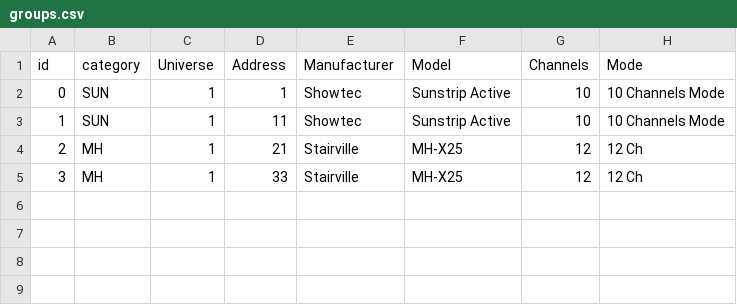
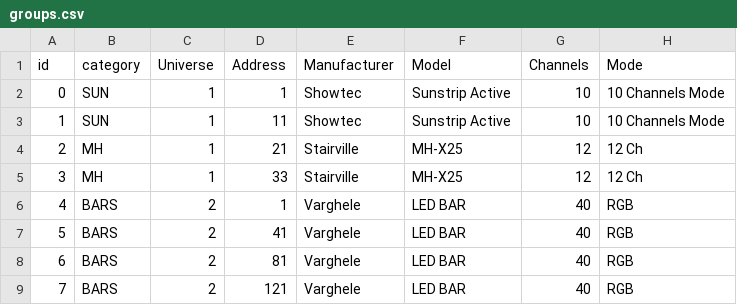
Before and after one commit to varghele/QLCplusShowCreator, a CSV file: setup/groups.csv, drawn as a sheet.

```diff
--- a/setup/groups.csv
+++ b/setup/groups.csv
@@ -5 +5,5 @@ id,category,Universe,Address,Manufacturer,Model,Channels,Mode
 3,MH,1,33,Stairville,MH-X25,12,12 Ch
+4,BARS,2,1,Varghele,LED BAR,40,RGB
+5,BARS,2,41,Varghele,LED BAR,40,RGB
+6,BARS,2,81,Varghele,LED BAR,40,RGB
+7,BARS,2,121,Varghele,LED BAR,40,RGB
```
Also changed, not shown: setup/fixtures.csv, 1 other file.
